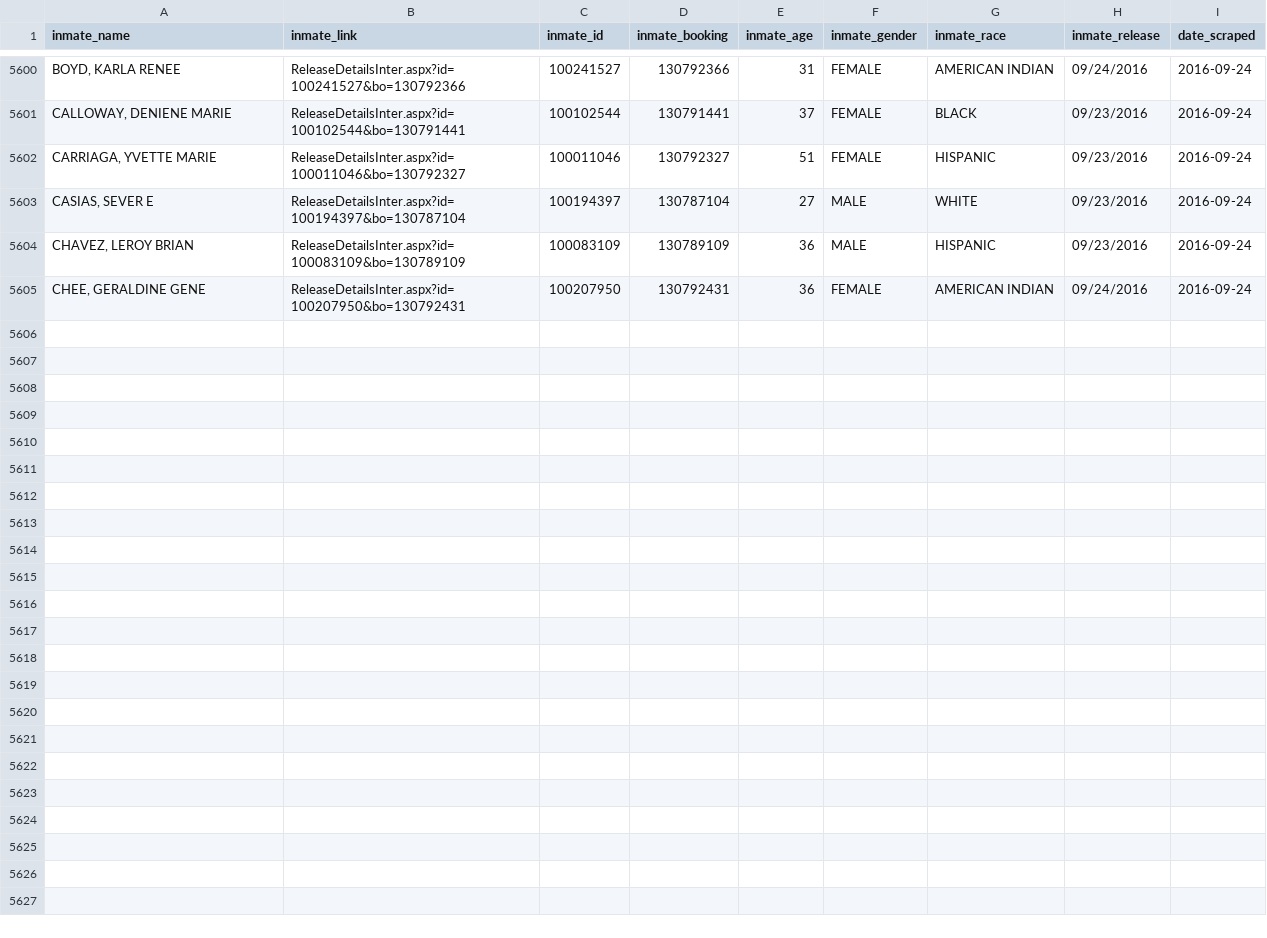
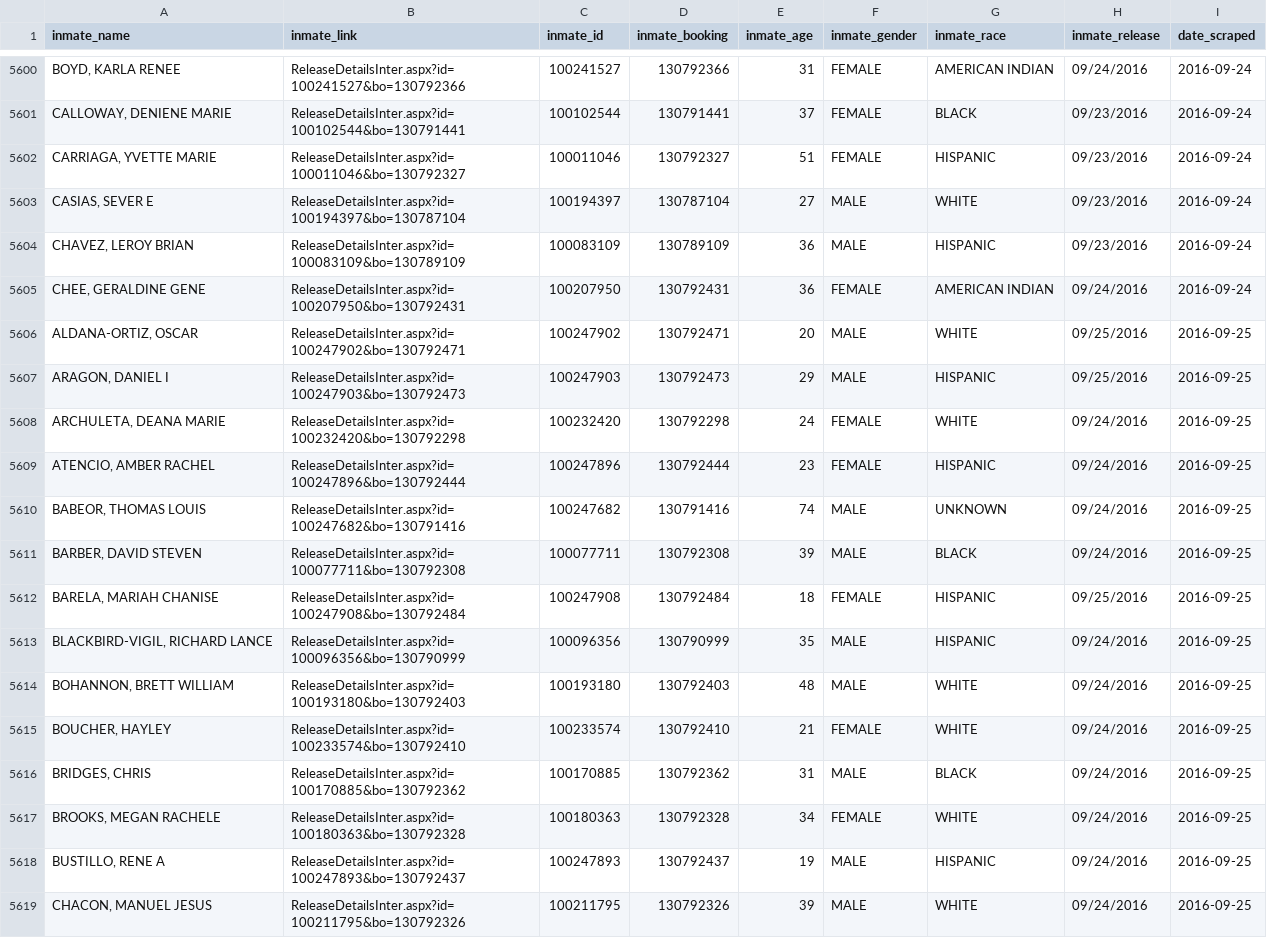
Before and after one commit to sandrafish/justice, a CSV file: data/released_inmates.csv, drawn as a sheet; only a part is shown, gaps mark what is left out.

```diff
--- a/data/released_inmates.csv
+++ b/data/released_inmates.csv
@@ -5605 +5605,15 @@ inmate_name,inmate_link,inmate_id,inmate_booking,inmate_age,inmate_gender,inmate
 "CHEE, GERALDINE GENE",ReleaseDetailsInter.aspx?id=100207950&bo=130792431,100207950,130792431,36,FEMALE,AMERICAN INDIAN,09/24/2016,2016-09-24
+"ALDANA-ORTIZ, OSCAR ",ReleaseDetailsInter.aspx?id=100247902&bo=130792471,100247902,130792471,20,MALE,WHITE,09/25/2016,2016-09-25
+"ARAGON, DANIEL I",ReleaseDetailsInter.aspx?id=100247903&bo=130792473,100247903,130792473,29,MALE,HISPANIC,09/25/2016,2016-09-25
+"ARCHULETA, DEANA MARIE",ReleaseDetailsInter.aspx?id=100232420&bo=130792298,100232420,130792298,24,FEMALE,WHITE,09/24/2016,2016-09-25
+"ATENCIO, AMBER RACHEL",ReleaseDetailsInter.aspx?id=100247896&bo=130792444,100247896,130792444,23,FEMALE,HISPANIC,09/24/2016,2016-09-25
+"BABEOR, THOMAS LOUIS",ReleaseDetailsInter.aspx?id=100247682&bo=130791416,100247682,130791416,74,MALE,UNKNOWN,09/24/2016,2016-09-25
+"BARBER, DAVID STEVEN",ReleaseDetailsInter.aspx?id=100077711&bo=130792308,100077711,130792308,39,MALE,BLACK,09/24/2016,2016-09-25
+"BARELA, MARIAH CHANISE",ReleaseDetailsInter.aspx?id=100247908&bo=130792484,100247908,130792484,18,FEMALE,HISPANIC,09/25/2016,2016-09-25
+"BLACKBIRD-VIGIL, RICHARD LANCE",ReleaseDetailsInter.aspx?id=100096356&bo=130790999,100096356,130790999,35,MALE,HISPANIC,09/24/2016,2016-09-25
+"BOHANNON, BRETT WILLIAM",ReleaseDetailsInter.aspx?id=100193180&bo=130792403,100193180,130792403,48,MALE,WHITE,09/24/2016,2016-09-25
+"BOUCHER, HAYLEY ",ReleaseDetailsInter.aspx?id=100233574&bo=130792410,100233574,130792410,21,FEMALE,WHITE,09/24/2016,2016-09-25
+"BRIDGES, CHRIS ",ReleaseDetailsInter.aspx?id=100170885&bo=130792362,100170885,130792362,31,MALE,BLACK,09/24/2016,2016-09-25
+"BROOKS, MEGAN RACHELE",ReleaseDetailsInter.aspx?id=100180363&bo=130792328,100180363,130792328,34,FEMALE,WHITE,09/24/2016,2016-09-25
+"BUSTILLO, RENE A",ReleaseDetailsInter.aspx?id=100247893&bo=130792437,100247893,130792437,19,MALE,HISPANIC,09/24/2016,2016-09-25
+"CHACON, MANUEL JESUS",ReleaseDetailsInter.aspx?id=100211795&bo=130792326,100211795,130792326,39,MALE,WHITE,09/24/2016,2016-09-25
```
Also changed, not shown: data/arrest_details.csv, data/bail_details.csv, 36 other files.
